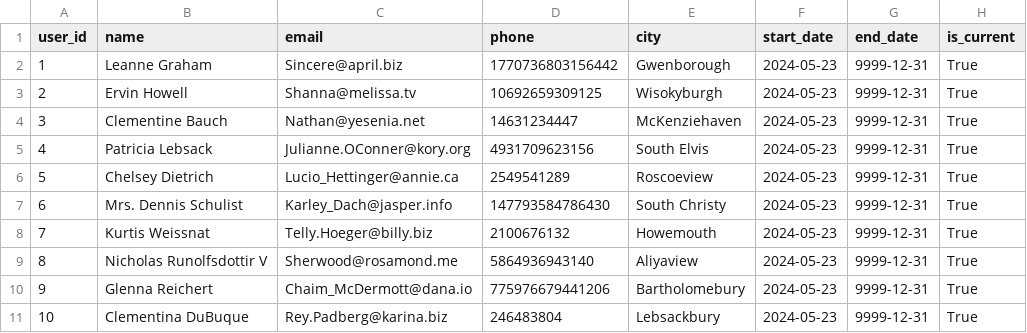
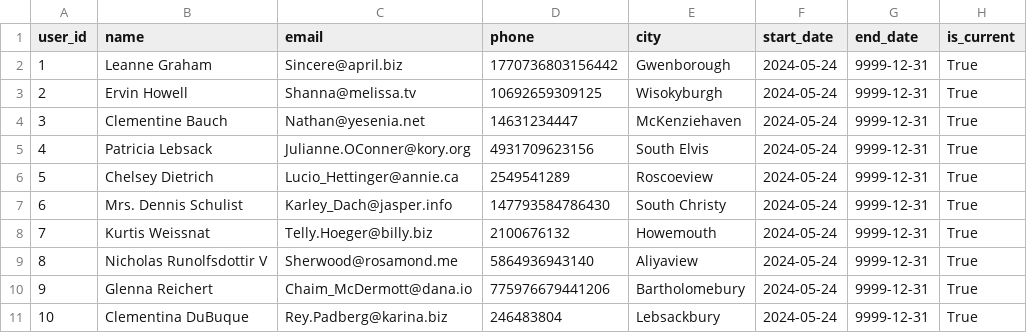
Before and after one commit to ahmedashraffcih/E2E_Sales_Data_Pipeline, a CSV file: datalake/gold/users_dim.csv, drawn as a sheet.

```diff
--- a/datalake/gold/users_dim.csv
+++ b/datalake/gold/users_dim.csv
@@ -1,11 +1,11 @@
 user_id,name,email,phone,city,start_date,end_date,is_current
-1,Leanne Graham,Sincere@april.biz,1770736803156442,Gwenborough,2024-05-23,9999-12-31,True
-2,Ervin Howell,Shanna@melissa.tv,10692659309125,Wisokyburgh,2024-05-23,9999-12-31,True
-3,Clementine Bauch,Nathan@yesenia.net,14631234447,McKenziehaven,2024-05-23,9999-12-31,True
-4,Patricia Lebsack,Julianne.OConner@kory.org,4931709623156,South Elvis,2024-05-23,9999-12-31,True
-5,Chelsey Dietrich,Lucio_Hettinger@annie.ca,2549541289,Roscoeview,2024-05-23,9999-12-31,True
-6,Mrs. Dennis Schulist,Karley_Dach@jasper.info,147793584786430,South Christy,2024-05-23,9999-12-31,True
-7,Kurtis Weissnat,Telly.Hoeger@billy.biz,2100676132,Howemouth,2024-05-23,9999-12-31,True
-8,Nicholas Runolfsdottir V,Sherwood@rosamond.me,5864936943140,Aliyaview,2024-05-23,9999-12-31,True
-9,Glenna Reichert,Chaim_McDermott@dana.io,775976679441206,Bartholomebury,2024-05-23,9999-12-31,True
-10,Clementina DuBuque,Rey.Padberg@karina.biz,246483804,Lebsackbury,2024-05-23,9999-12-31,True
+1,Leanne Graham,Sincere@april.biz,1770736803156442,Gwenborough,2024-05-24,9999-12-31,True
+2,Ervin Howell,Shanna@melissa.tv,10692659309125,Wisokyburgh,2024-05-24,9999-12-31,True
+3,Clementine Bauch,Nathan@yesenia.net,14631234447,McKenziehaven,2024-05-24,9999-12-31,True
+4,Patricia Lebsack,Julianne.OConner@kory.org,4931709623156,South Elvis,2024-05-24,9999-12-31,True
+5,Chelsey Dietrich,Lucio_Hettinger@annie.ca,2549541289,Roscoeview,2024-05-24,9999-12-31,True
+6,Mrs. Dennis Schulist,Karley_Dach@jasper.info,147793584786430,South Christy,2024-05-24,9999-12-31,True
+7,Kurtis Weissnat,Telly.Hoeger@billy.biz,2100676132,Howemouth,2024-05-24,9999-12-31,True
+8,Nicholas Runolfsdottir V,Sherwood@rosamond.me,5864936943140,Aliyaview,2024-05-24,9999-12-31,True
+9,Glenna Reichert,Chaim_McDermott@dana.io,775976679441206,Bartholomebury,2024-05-24,9999-12-31,True
+10,Clementina DuBuque,Rey.Padberg@karina.biz,246483804,Lebsackbury,2024-05-24,9999-12-31,True
```
Also changed, not shown: datalake/gold/dim_stores.csv, datalake/gold/product_master.csv, 13 other files.
